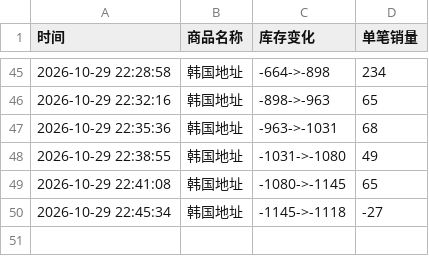
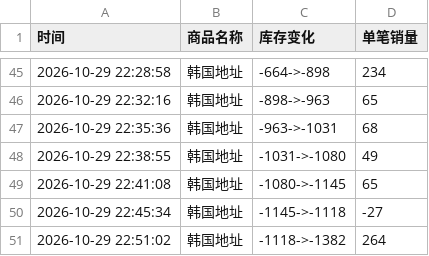
Before and after one commit to Juineii/nctdream_k41029, a CSV file: HAECHAN合影.csv, drawn as a sheet; only a part is shown, gaps mark what is left out; the diff names each change by its address in the sheet, - before the commit and + after, or states it on an @@ line.

Commit message:
自动更新数据 2026-10-29 22:51:20

```diff
--- a/HAECHAN合影.csv
+++ b/HAECHAN合影.csv
+row 51: 2026-10-29 22:51:02 | 韩国地址 | -1118->-1382 | 264
```
